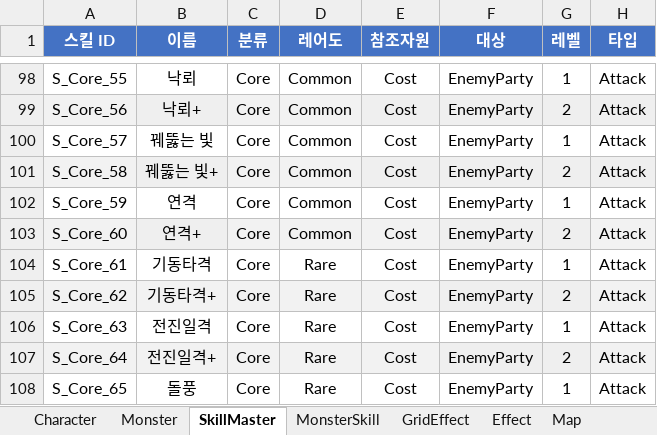
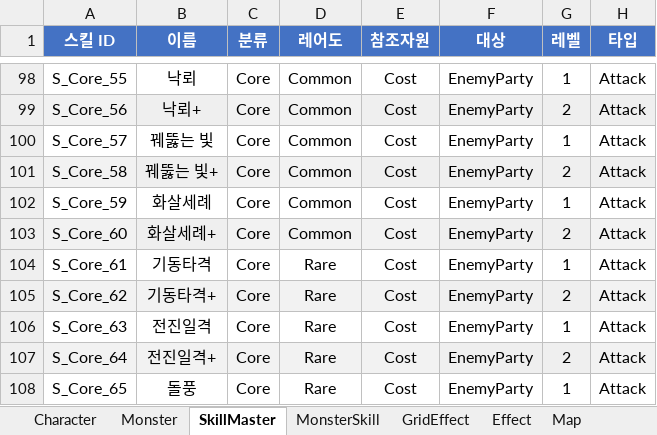
Before and after one commit to BIRANG22/RELIC, an Excel workbook: Assets/ExcelSource/GameData.xlsx, sheet SkillMaster, drawn as a sheet; only a part is shown, gaps mark what is left out; values as stored, in another font and other column widths than the file's, no borders; the diff names each change by its address in the sheet, - before the commit and + after, or states it on an @@ line.

```diff
--- a/Assets/ExcelSource/GameData.xlsx (sheet SkillMaster)
+++ b/Assets/ExcelSource/GameData.xlsx (sheet SkillMaster)
-B102 (이름): 연격
+B102 (이름): 화살세례
-B103 (이름): 연격+
+B103 (이름): 화살세례+
```
Also changed, not shown: 1 other file.
